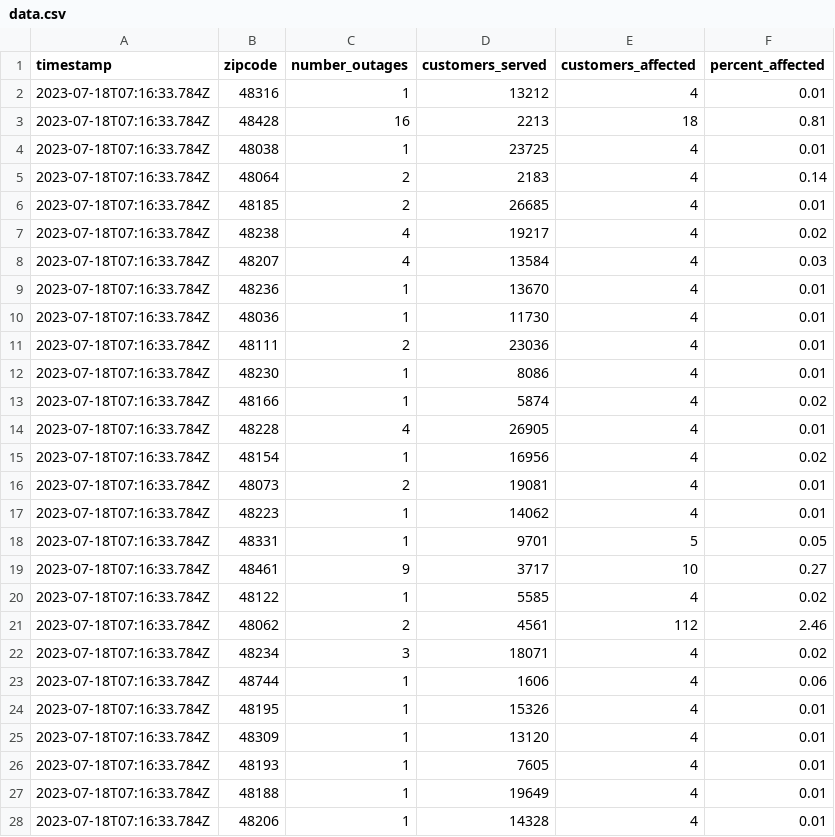
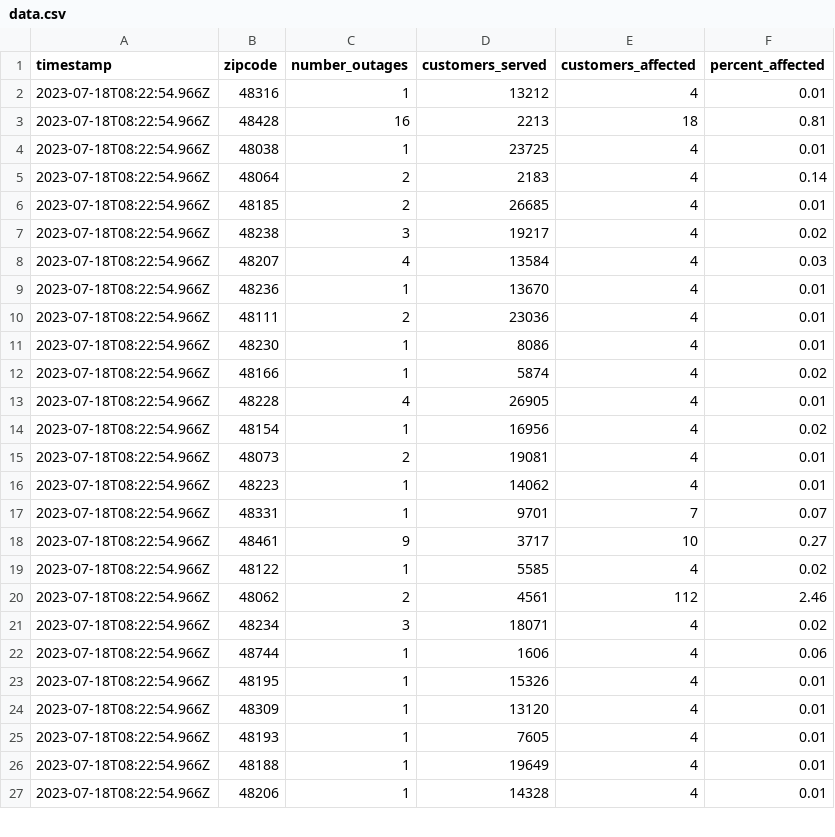
Before and after one commit to michigandaily/dte-outage-tracker, a CSV file: data.csv, drawn as a sheet; only a part is shown; the diff covers the shown part only.

```diff
--- a/data.csv
+++ b/data.csv
@@ -1,28 +1,27 @@
 timestamp,zipcode,number_outages,customers_served,customers_affected,percent_affected
-2023-07-18T07:16:33.784Z,48316,1,13212,4,0.01
-2023-07-18T07:16:33.784Z,48428,16,2213,18,0.81
-2023-07-18T07:16:33.784Z,48038,1,23725,4,0.01
-2023-07-18T07:16:33.784Z,48064,2,2183,4,0.14
-2023-07-18T07:16:33.784Z,48185,2,26685,4,0.01
-2023-07-18T07:16:33.784Z,48238,4,19217,4,0.02
-2023-07-18T07:16:33.784Z,48207,4,13584,4,0.03
-2023-07-18T07:16:33.784Z,48236,1,13670,4,0.01
-2023-07-18T07:16:33.784Z,48036,1,11730,4,0.01
-2023-07-18T07:16:33.784Z,48111,2,23036,4,0.01
-2023-07-18T07:16:33.784Z,48230,1,8086,4,0.01
-2023-07-18T07:16:33.784Z,48166,1,5874,4,0.02
-2023-07-18T07:16:33.784Z,48228,4,26905,4,0.01
-2023-07-18T07:16:33.784Z,48154,1,16956,4,0.02
-2023-07-18T07:16:33.784Z,48073,2,19081,4,0.01
-2023-07-18T07:16:33.784Z,48223,1,14062,4,0.01
-2023-07-18T07:16:33.784Z,48331,1,9701,5,0.05
-2023-07-18T07:16:33.784Z,48461,9,3717,10,0.27
-2023-07-18T07:16:33.784Z,48122,1,5585,4,0.02
-2023-07-18T07:16:33.784Z,48062,2,4561,112,2.46
-2023-07-18T07:16:33.784Z,48234,3,18071,4,0.02
-2023-07-18T07:16:33.784Z,48744,1,1606,4,0.06
-2023-07-18T07:16:33.784Z,48195,1,15326,4,0.01
-2023-07-18T07:16:33.784Z,48309,1,13120,4,0.01
-2023-07-18T07:16:33.784Z,48193,1,7605,4,0.01
-2023-07-18T07:16:33.784Z,48188,1,19649,4,0.01
-2023-07-18T07:16:33.784Z,48206,1,14328,4,0.01
+2023-07-18T08:22:54.966Z,48316,1,13212,4,0.01
+2023-07-18T08:22:54.966Z,48428,16,2213,18,0.81
+2023-07-18T08:22:54.966Z,48038,1,23725,4,0.01
+2023-07-18T08:22:54.966Z,48064,2,2183,4,0.14
+2023-07-18T08:22:54.966Z,48185,2,26685,4,0.01
+2023-07-18T08:22:54.966Z,48238,3,19217,4,0.02
+2023-07-18T08:22:54.966Z,48207,4,13584,4,0.03
+2023-07-18T08:22:54.966Z,48236,1,13670,4,0.01
+2023-07-18T08:22:54.966Z,48111,2,23036,4,0.01
+2023-07-18T08:22:54.966Z,48230,1,8086,4,0.01
+2023-07-18T08:22:54.966Z,48166,1,5874,4,0.02
+2023-07-18T08:22:54.966Z,48228,4,26905,4,0.01
+2023-07-18T08:22:54.966Z,48154,1,16956,4,0.02
+2023-07-18T08:22:54.966Z,48073,2,19081,4,0.01
+2023-07-18T08:22:54.966Z,48223,1,14062,4,0.01
+2023-07-18T08:22:54.966Z,48331,1,9701,7,0.07
+2023-07-18T08:22:54.966Z,48461,9,3717,10,0.27
+2023-07-18T08:22:54.966Z,48122,1,5585,4,0.02
+2023-07-18T08:22:54.966Z,48062,2,4561,112,2.46
+2023-07-18T08:22:54.966Z,48234,3,18071,4,0.02
+2023-07-18T08:22:54.966Z,48744,1,1606,4,0.06
+2023-07-18T08:22:54.966Z,48195,1,15326,4,0.01
+2023-07-18T08:22:54.966Z,48309,1,13120,4,0.01
+2023-07-18T08:22:54.966Z,48193,1,7605,4,0.01
+2023-07-18T08:22:54.966Z,48188,1,19649,4,0.01
+2023-07-18T08:22:54.966Z,48206,1,14328,4,0.01
```
Also changed, not shown: 2 removed rows and 70 edited cells elsewhere in this file, 2 other files.
